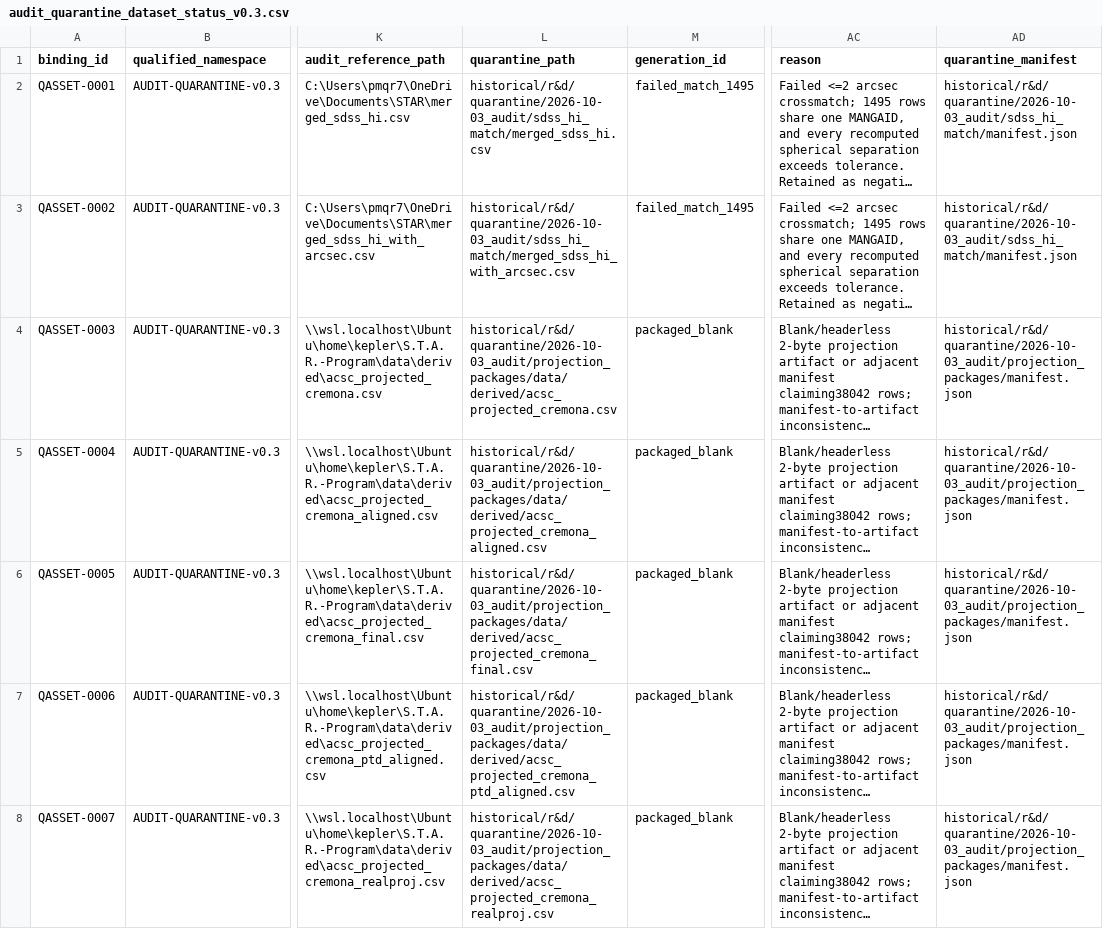
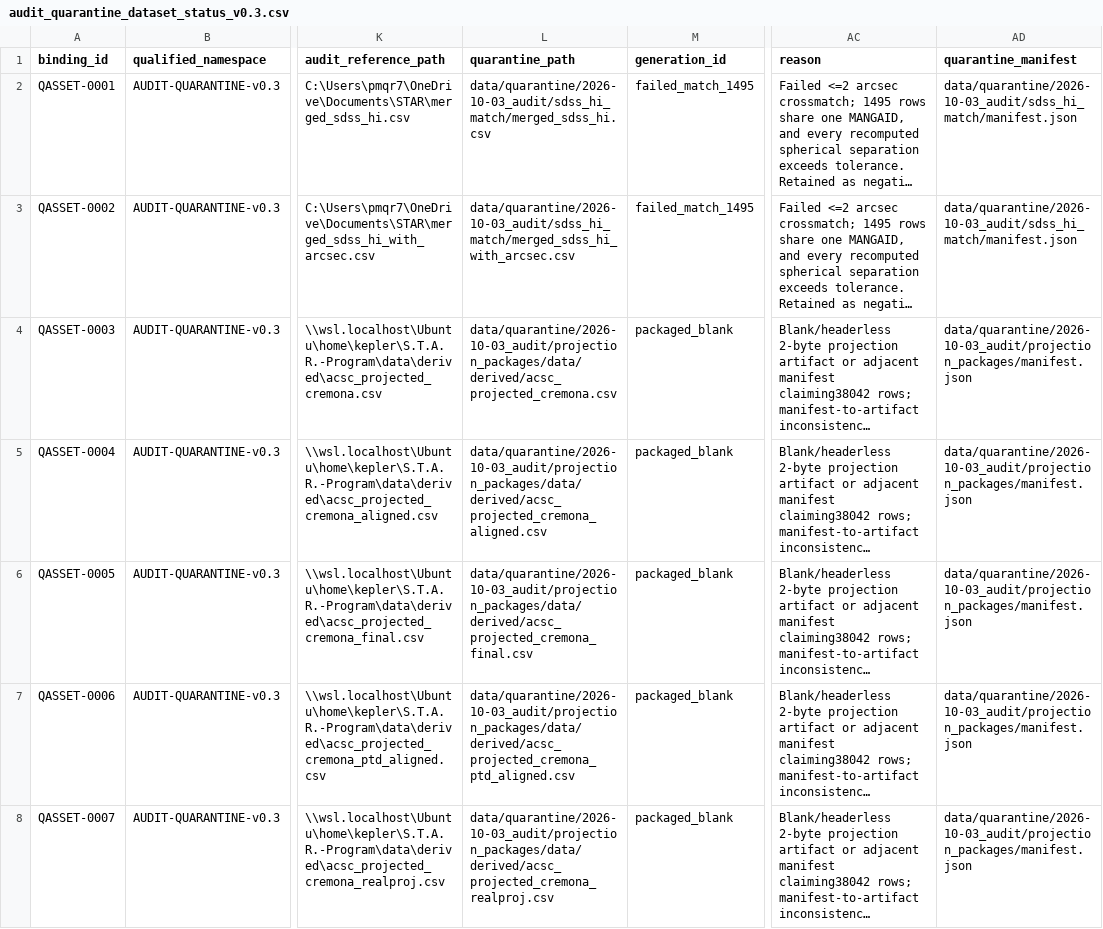
Before and after one commit to LcosmosS/S.T.A.R.-Labs, a CSV file: registry/audit_quarantine_dataset_status_v0.3.csv, drawn as a sheet; only a part is shown, gaps mark what is left out; long unchanged cells end in …; the diff covers the shown part only; the diff names each change by its address in the sheet, - before the commit and + after, or states it on an @@ line.

Commit message:
Preserve 37 audit quarantine payloads in canonical data storage with Git LFS

```diff
--- a/registry/audit_quarantine_dataset_status_v0.3.csv
+++ b/registry/audit_quarantine_dataset_status_v0.3.csv
-L2 (quarantine_path): historical/r&d/quarantine/2026-10-03_audit/sdss_hi_match/merged_sdss_hi.csv
+L2 (quarantine_path): data/quarantine/2026-10-03_audit/sdss_hi_match/merged_sdss_hi.csv
-AD2:AD3 (quarantine_manifest): historical/r&d/quarantine/2026-10-03_audit/sdss_hi_match/manifest.json
+AD2:AD3 (quarantine_manifest): data/quarantine/2026-10-03_audit/sdss_hi_match/manifest.json
-L3 (quarantine_path): historical/r&d/quarantine/2026-10-03_audit/sdss_hi_match/merged_sdss_hi_with_arcsec.csv
+L3 (quarantine_path): data/quarantine/2026-10-03_audit/sdss_hi_match/merged_sdss_hi_with_arcsec.csv
-L4 (quarantine_path): historical/r&d/quarantine/2026-10-03_audit/projection_packages/data/derived/acsc_projected_cremona.csv
+L4 (quarantine_path): data/quarantine/2026-10-03_audit/projection_packages/data/derived/acsc_projected_cremona.csv
-AD4:AD8 (quarantine_manifest): historical/r&d/quarantine/2026-10-03_audit/projection_packages/manifest.json
+AD4:AD8 (quarantine_manifest): data/quarantine/2026-10-03_audit/projection_packages/manifest.json
-L5 (quarantine_path): historical/r&d/quarantine/2026-10-03_audit/projection_packages/data/derived/acsc_projected_cremona_aligned.csv
+L5 (quarantine_path): data/quarantine/2026-10-03_audit/projection_packages/data/derived/acsc_projected_cremona_aligned.csv
-L6 (quarantine_path): historical/r&d/quarantine/2026-10-03_audit/projection_packages/data/derived/acsc_projected_cremona_final.csv
+L6 (quarantine_path): data/quarantine/2026-10-03_audit/projection_packages/data/derived/acsc_projected_cremona_final.csv
-L7 (quarantine_path): historical/r&d/quarantine/2026-10-03_audit/projection_packages/data/derived/acsc_projected_cremona_ptd_aligned.csv
+L7 (quarantine_path): data/quarantine/2026-10-03_audit/projection_packages/data/derived/acsc_projected_cremona_ptd_aligned.csv
-L8 (quarantine_path): historical/r&d/quarantine/2026-10-03_audit/projection_packages/data/derived/acsc_projected_cremona_realproj.csv
+L8 (quarantine_path): data/quarantine/2026-10-03_audit/projection_packages/data/derived/acsc_projected_cremona_realproj.csv
```
Also changed, not shown: 60 edited cells elsewhere in this file, registry/data_provenance_registry_v0.1.csv, registry/dataset_registry_v0.1.csv, 50 other files.
